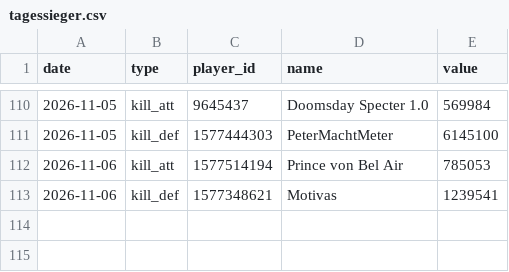
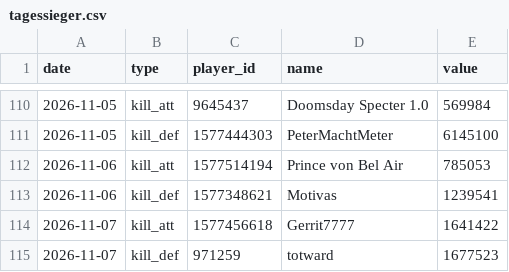
Before and after one commit to brisk-one/Karte259, a CSV file: data/inaday/tagessieger.csv, drawn as a sheet; only a part is shown, gaps mark what is left out.

```diff
--- a/data/inaday/tagessieger.csv
+++ b/data/inaday/tagessieger.csv
@@ -113 +113,3 @@ date,type,player_id,name,value
 2026-11-06,kill_def,1577348621,Motivas,1239541
+2026-11-07,kill_att,1577456618,Gerrit7777,1641422
+2026-11-07,kill_def,971259,totward,1677523
```
Also changed, not shown: data/conquers/2026-11.csv, data/inaday/events.csv, 14 other files.
